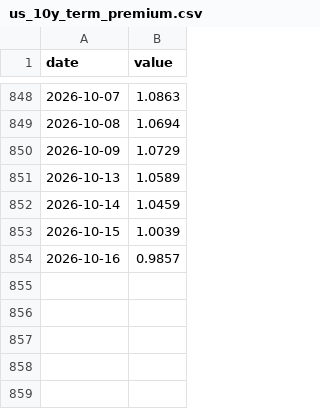
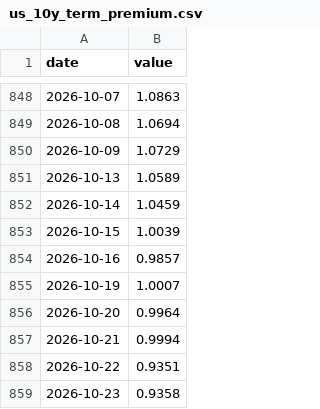
Before and after one commit to weitaozheng1225-tech/finance-analysis, a CSV file: data/timeseries/us_10y_term_premium.csv, drawn as a sheet; only a part is shown, gaps mark what is left out.

```diff
--- a/data/timeseries/us_10y_term_premium.csv
+++ b/data/timeseries/us_10y_term_premium.csv
@@ -854 +854,6 @@ date,value
 2026-10-16,0.9857
+2026-10-19,1.0007
+2026-10-20,0.9964
+2026-10-21,0.9994
+2026-10-22,0.9351
+2026-10-23,0.9358
```
Also changed, not shown: data/timeseries/hedged_us_jgb_carry.csv, data/timeseries/jgb_10s30s.csv, 34 other files.
